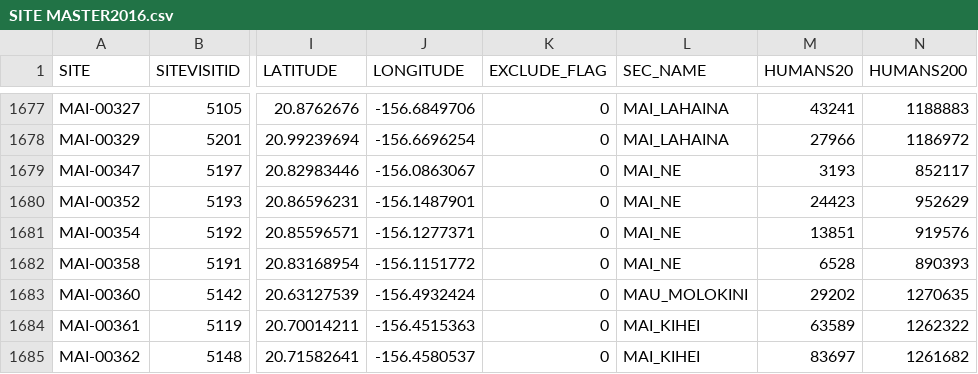
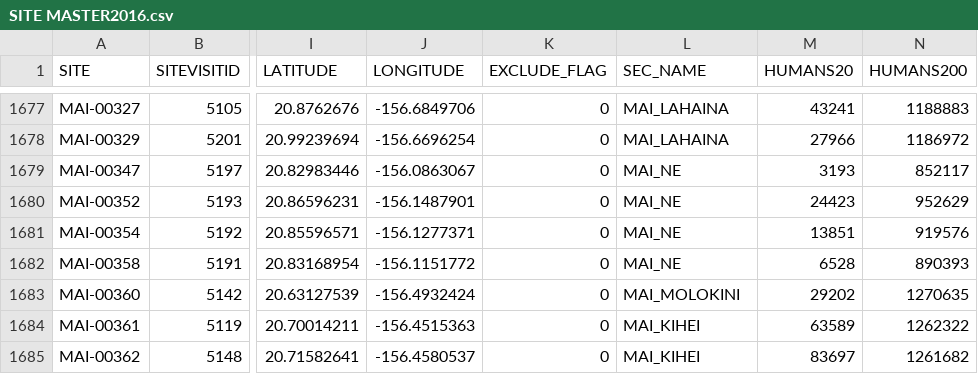
Before and after one commit to fish-crep/fish-paste, a CSV file: data/SITE MASTER2016.csv, drawn as a sheet; only a part is shown, gaps mark what is left out; the diff names each change by its address in the sheet, - before the commit and + after, or states it on an @@ line.

Commit message:
MAU_MOLOKINI changed to MAI_MOLOKINI
site master updated

```diff
--- a/data/SITE MASTER2016.csv
+++ b/data/SITE MASTER2016.csv
-L1683 (SEC_NAME): MAU_MOLOKINI
+L1683 (SEC_NAME): MAI_MOLOKINI
```
Also changed, not shown: 1 other file.
